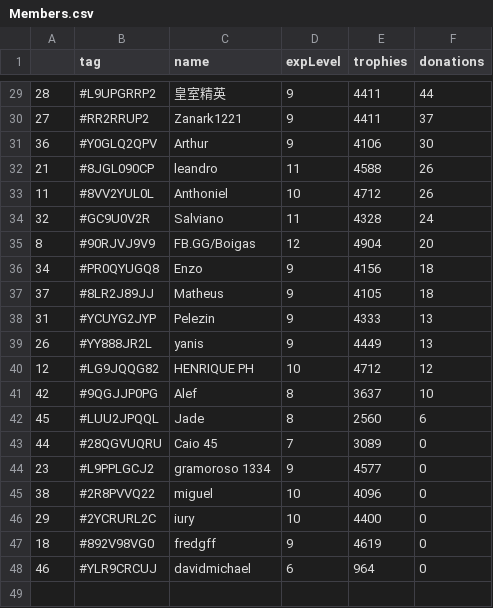
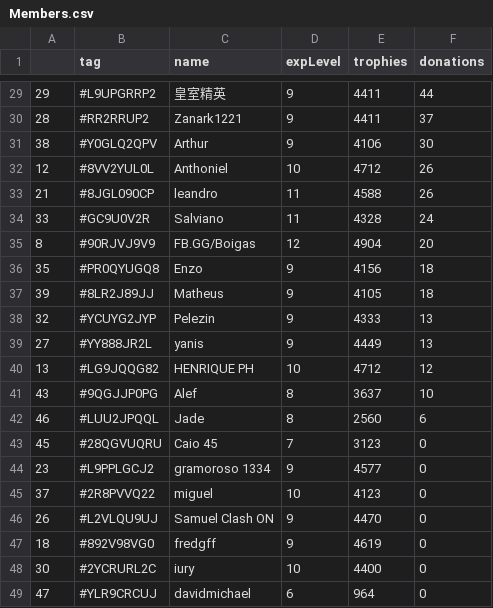
Before and after one commit to Brunopbb/APIClashRoyale, a CSV file: Members.csv, drawn as a sheet; only a part is shown, gaps mark what is left out; the diff covers the shown part only.

```diff
--- a/Members.csv
+++ b/Members.csv
@@ -29,20 +29,21 @@
-28,#L9UPGRRP2,皇室精英,9,4411,44
-27,#RR2RRUP2,Zanark1221,9,4411,37
-36,#Y0GLQ2QPV,Arthur,9,4106,30
+29,#L9UPGRRP2,皇室精英,9,4411,44
+28,#RR2RRUP2,Zanark1221,9,4411,37
+38,#Y0GLQ2QPV,Arthur,9,4106,30
+12,#8VV2YUL0L,Anthoniel,10,4712,26
 21,#8JGL090CP,leandro,11,4588,26
-11,#8VV2YUL0L,Anthoniel,10,4712,26
-32,#GC9U0V2R,Salviano,11,4328,24
+33,#GC9U0V2R,Salviano,11,4328,24
 8,#90RJVJ9V9,FB.GG/Boigas,12,4904,20
-34,#PR0QYUGQ8,Enzo,9,4156,18
-37,#8LR2J89JJ,Matheus,9,4105,18
-31,#YCUYG2JYP,Pelezin,9,4333,13
-26,#YY888JR2L,yanis,9,4449,13
-12,#LG9JQQG82,HENRIQUE PH,10,4712,12
-42,#9QGJJP0PG,Alef,8,3637,10
-45,#LUU2JPQQL,Jade,8,2560,6
-44,#28QGVUQRU,Caio 45,7,3089,0
+35,#PR0QYUGQ8,Enzo,9,4156,18
+39,#8LR2J89JJ,Matheus,9,4105,18
+32,#YCUYG2JYP,Pelezin,9,4333,13
+27,#YY888JR2L,yanis,9,4449,13
+13,#LG9JQQG82,HENRIQUE PH,10,4712,12
+43,#9QGJJP0PG,Alef,8,3637,10
+46,#LUU2JPQQL,Jade,8,2560,6
+45,#28QGVUQRU,Caio 45,7,3123,0
 23,#L9PPLGCJ2,gramoroso 1334,9,4577,0
-38,#2R8PVVQ22,miguel,10,4096,0
-29,#2YCRURL2C,iury,10,4400,0
+37,#2R8PVVQ22,miguel,10,4123,0
+26,#L2VLQU9UJ,Samuel Clash ON,9,4470,0
 18,#892V98VG0,fredgff,9,4619,0
-46,#YLR9CRCUJ,davidmichael,6,964,0
+30,#2YCRURL2C,iury,10,4400,0
+47,#YLR9CRCUJ,davidmichael,6,964,0
```
Also changed, not shown: 1 added row, 1 removed row and 20 edited cells elsewhere in this file.
